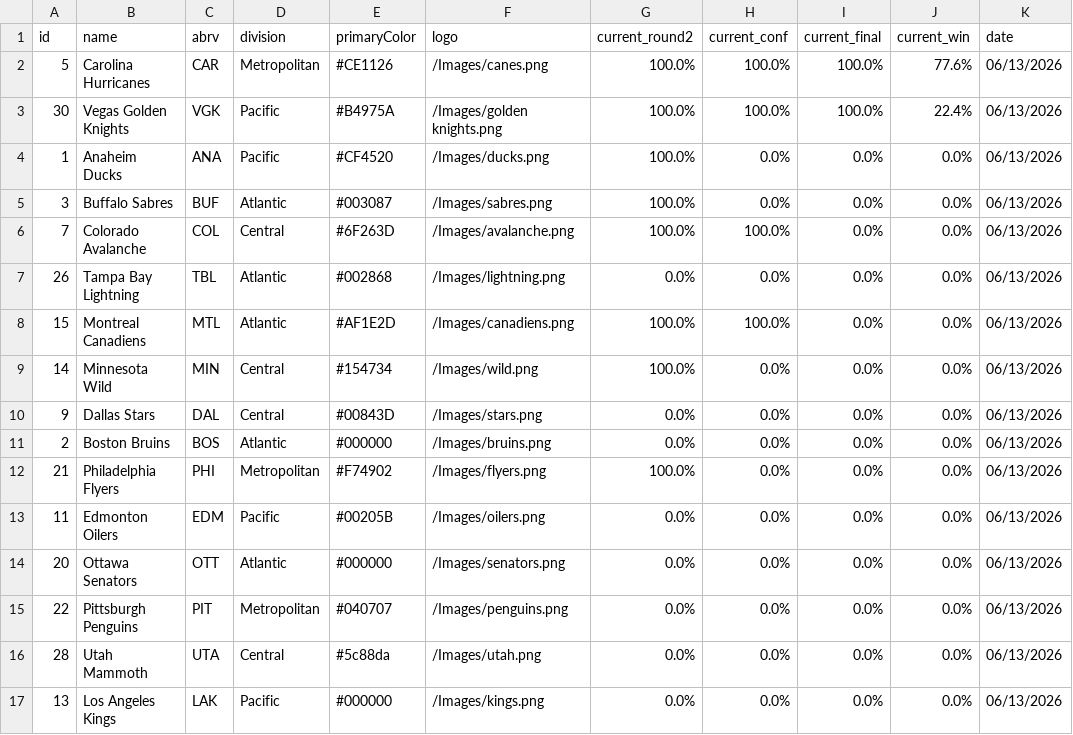
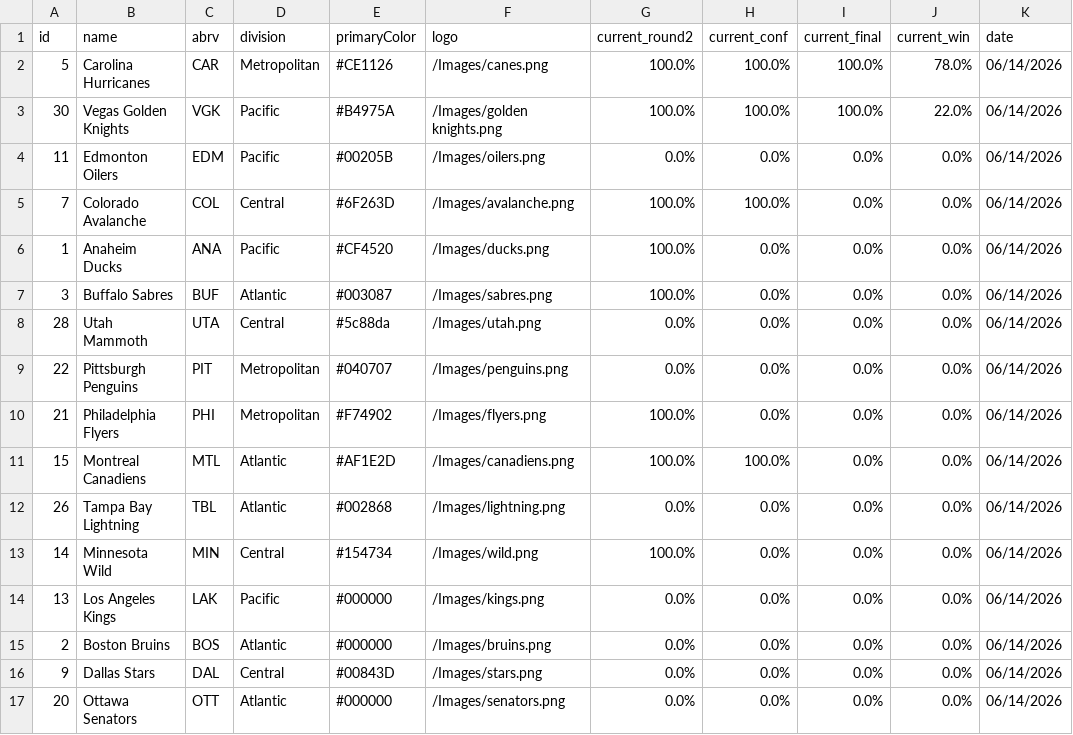
Before and after one commit to stevenpfaff/NHL-Projections-React, a CSV file: public/playoffs.csv, drawn as a sheet.

Commit message:
Update data 2026-06-14

```diff
--- a/public/playoffs.csv
+++ b/public/playoffs.csv
@@ -1,17 +1,17 @@
 id,name,abrv,division,primaryColor,logo,current_round2,current_conf,current_final,current_win,date
-5,Carolina Hurricanes,CAR,Metropolitan,#CE1126,/Images/canes.png,100.0%,100.0%,100.0%,77.6%,06/13/2026
-30,Vegas Golden Knights,VGK,Pacific,#B4975A,/Images/golden knights.png,100.0%,100.0%,100.0%,22.4%,06/13/2026
-1,Anaheim Ducks,ANA,Pacific,#CF4520,/Images/ducks.png,100.0%,0.0%,0.0%,0.0%,06/13/2026
-3,Buffalo Sabres,BUF,Atlantic,#003087,/Images/sabres.png,100.0%,0.0%,0.0%,0.0%,06/13/2026
-7,Colorado Avalanche,COL,Central,#6F263D,/Images/avalanche.png,100.0%,100.0%,0.0%,0.0%,06/13/2026
-26,Tampa Bay Lightning,TBL,Atlantic,#002868,/Images/lightning.png,0.0%,0.0%,0.0%,0.0%,06/13/2026
-15,Montreal Canadiens,MTL,Atlantic,#AF1E2D,/Images/canadiens.png,100.0%,100.0%,0.0%,0.0%,06/13/2026
-14,Minnesota Wild,MIN,Central,#154734,/Images/wild.png,100.0%,0.0%,0.0%,0.0%,06/13/2026
-9,Dallas Stars,DAL,Central,#00843D,/Images/stars.png,0.0%,0.0%,0.0%,0.0%,06/13/2026
-2,Boston Bruins,BOS,Atlantic,#000000,/Images/bruins.png,0.0%,0.0%,0.0%,0.0%,06/13/2026
-21,Philadelphia Flyers,PHI,Metropolitan,#F74902,/Images/flyers.png,100.0%,0.0%,0.0%,0.0%,06/13/2026
-11,Edmonton Oilers,EDM,Pacific,#00205B,/Images/oilers.png,0.0%,0.0%,0.0%,0.0%,06/13/2026
-20,Ottawa Senators,OTT,Atlantic,#000000,/Images/senators.png,0.0%,0.0%,0.0%,0.0%,06/13/2026
-22,Pittsburgh Penguins,PIT,Metropolitan,#040707,/Images/penguins.png,0.0%,0.0%,0.0%,0.0%,06/13/2026
-28,Utah Mammoth,UTA,Central,#5c88da,/Images/utah.png,0.0%,0.0%,0.0%,0.0%,06/13/2026
-13,Los Angeles Kings,LAK,Pacific,#000000,/Images/kings.png,0.0%,0.0%,0.0%,0.0%,06/13/2026
+5,Carolina Hurricanes,CAR,Metropolitan,#CE1126,/Images/canes.png,100.0%,100.0%,100.0%,78.0%,06/14/2026
+30,Vegas Golden Knights,VGK,Pacific,#B4975A,/Images/golden knights.png,100.0%,100.0%,100.0%,22.0%,06/14/2026
+11,Edmonton Oilers,EDM,Pacific,#00205B,/Images/oilers.png,0.0%,0.0%,0.0%,0.0%,06/14/2026
+7,Colorado Avalanche,COL,Central,#6F263D,/Images/avalanche.png,100.0%,100.0%,0.0%,0.0%,06/14/2026
+1,Anaheim Ducks,ANA,Pacific,#CF4520,/Images/ducks.png,100.0%,0.0%,0.0%,0.0%,06/14/2026
+3,Buffalo Sabres,BUF,Atlantic,#003087,/Images/sabres.png,100.0%,0.0%,0.0%,0.0%,06/14/2026
+28,Utah Mammoth,UTA,Central,#5c88da,/Images/utah.png,0.0%,0.0%,0.0%,0.0%,06/14/2026
+22,Pittsburgh Penguins,PIT,Metropolitan,#040707,/Images/penguins.png,0.0%,0.0%,0.0%,0.0%,06/14/2026
+21,Philadelphia Flyers,PHI,Metropolitan,#F74902,/Images/flyers.png,100.0%,0.0%,0.0%,0.0%,06/14/2026
+15,Montreal Canadiens,MTL,Atlantic,#AF1E2D,/Images/canadiens.png,100.0%,100.0%,0.0%,0.0%,06/14/2026
+26,Tampa Bay Lightning,TBL,Atlantic,#002868,/Images/lightning.png,0.0%,0.0%,0.0%,0.0%,06/14/2026
+14,Minnesota Wild,MIN,Central,#154734,/Images/wild.png,100.0%,0.0%,0.0%,0.0%,06/14/2026
+13,Los Angeles Kings,LAK,Pacific,#000000,/Images/kings.png,0.0%,0.0%,0.0%,0.0%,06/14/2026
+2,Boston Bruins,BOS,Atlantic,#000000,/Images/bruins.png,0.0%,0.0%,0.0%,0.0%,06/14/2026
+9,Dallas Stars,DAL,Central,#00843D,/Images/stars.png,0.0%,0.0%,0.0%,0.0%,06/14/2026
+20,Ottawa Senators,OTT,Atlantic,#000000,/Images/senators.png,0.0%,0.0%,0.0%,0.0%,06/14/2026
```
